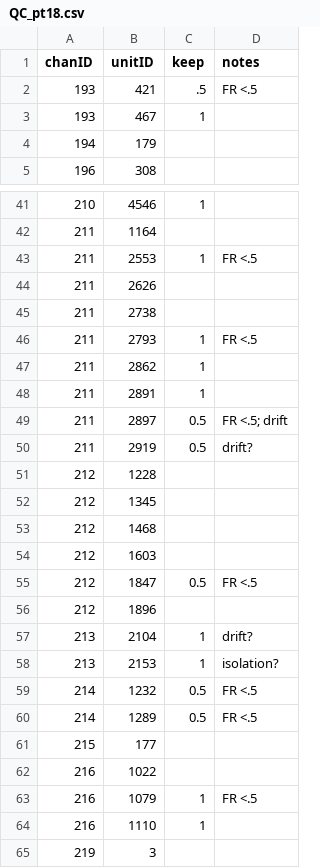
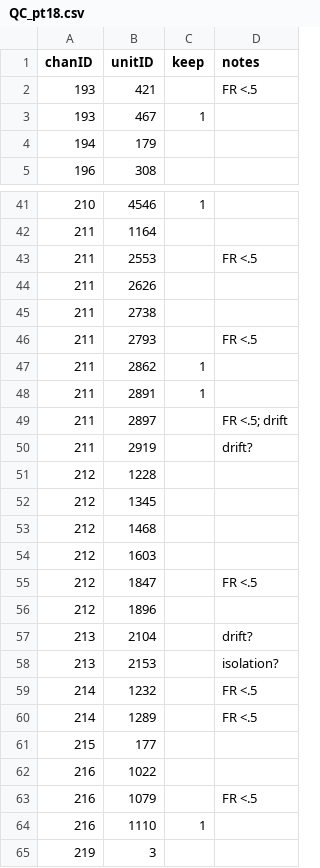
Before and after one commit to siyer7/asymmetry_design, a CSV file: results/202518/records/QC_pt18.csv, drawn as a sheet; only a part is shown, gaps mark what is left out; the diff covers the shown part only.

```diff
--- a/results/202518/records/QC_pt18.csv
+++ b/results/202518/records/QC_pt18.csv
@@ -1,3 +1,3 @@
 chanID,unitID,keep,notes
-193,421,.5,FR <.5
+193,421,,FR <.5
 193,467,1,
@@ -42,10 +42,10 @@ chanID,unitID,keep,notes
 211,1164,,
-211,2553,1,FR <.5
+211,2553,,FR <.5
 211,2626,,
 211,2738,,
-211,2793,1,FR <.5
+211,2793,,FR <.5
 211,2862,1,
 211,2891,1,
-211,2897,0.5,FR <.5; drift
-211,2919,0.5,drift?
+211,2897,,FR <.5; drift
+211,2919,,drift?
 212,1228,,
@@ -54,11 +54,11 @@ chanID,unitID,keep,notes
 212,1603,,
-212,1847,0.5,FR <.5
+212,1847,,FR <.5
 212,1896,,
-213,2104,1,drift?
-213,2153,1,isolation?
-214,1232,0.5,FR <.5
-214,1289,0.5,FR <.5
+213,2104,,drift?
+213,2153,,isolation?
+214,1232,,FR <.5
+214,1289,,FR <.5
 215,177,,
 216,1022,,
-216,1079,1,FR <.5
+216,1079,,FR <.5
 216,1110,1,
```
Also changed, not shown: 12 edited cells elsewhere in this file, results/202512/records/QC_pt12.csv, results/202521/records/QC_pt21.csv, 3 other files.
